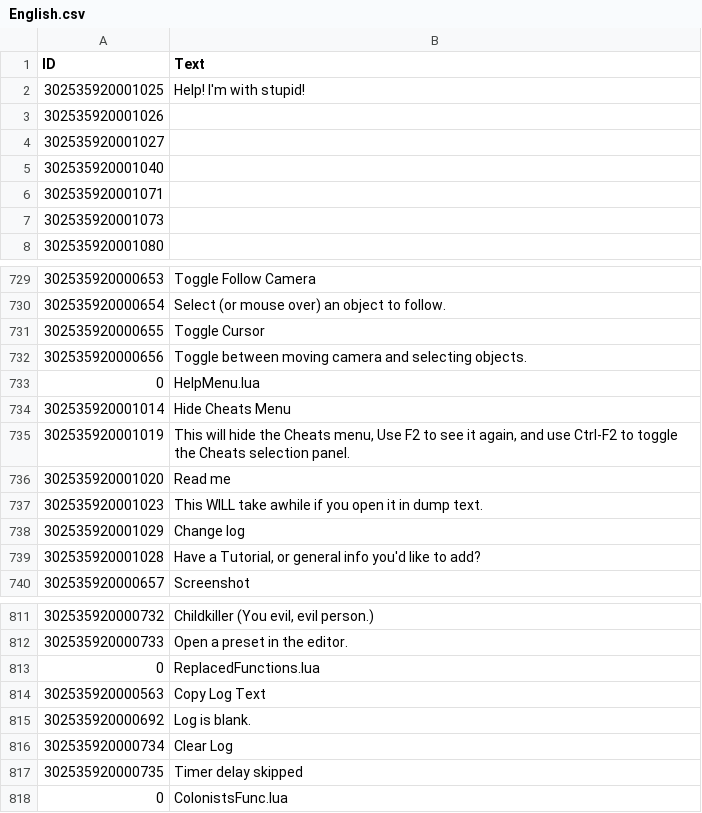
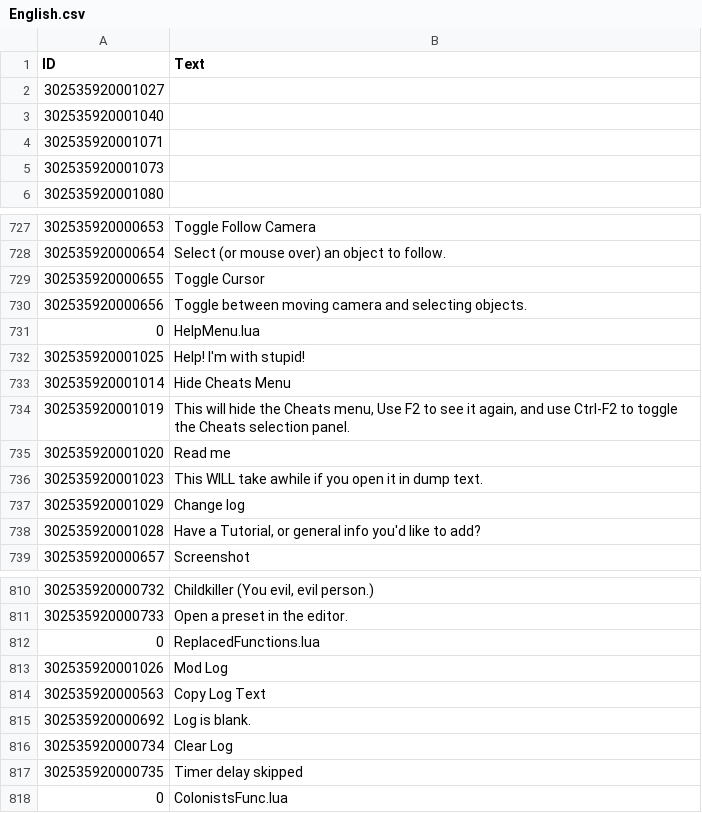
Before and after one commit to ChoGGi/SurvivingMars_CheatMods, a CSV file: Expanded Cheat Menu/Locales/English.csv, drawn as a sheet; only a part is shown, gaps mark what is left out; removed rows and columns are numbered as before the commit, all else as after; the diff names each change by its address in the sheet, - before the commit and + after, or states it on an @@ line.

Commit message:
Expanded Cheat Menu:
Added:
Mod Log to Console Scripts: No more having to quit to see mod errors.

Changed:
Write logs just writes console output now, I don't think I've ever seen anything useful in DebugLog.log (if you have let me know I'll add it back).

ExpandedCheatMenu@choggi.org

```diff
--- a/Expanded Cheat Menu/Locales/English.csv
+++ b/Expanded Cheat Menu/Locales/English.csv
-row 3: 302535920001026
@@ row 2 moved to row 732: 302535920001025 @@
+row 813: 302535920001026 | Mod Log
```
Also changed, not shown: 5 other files.
